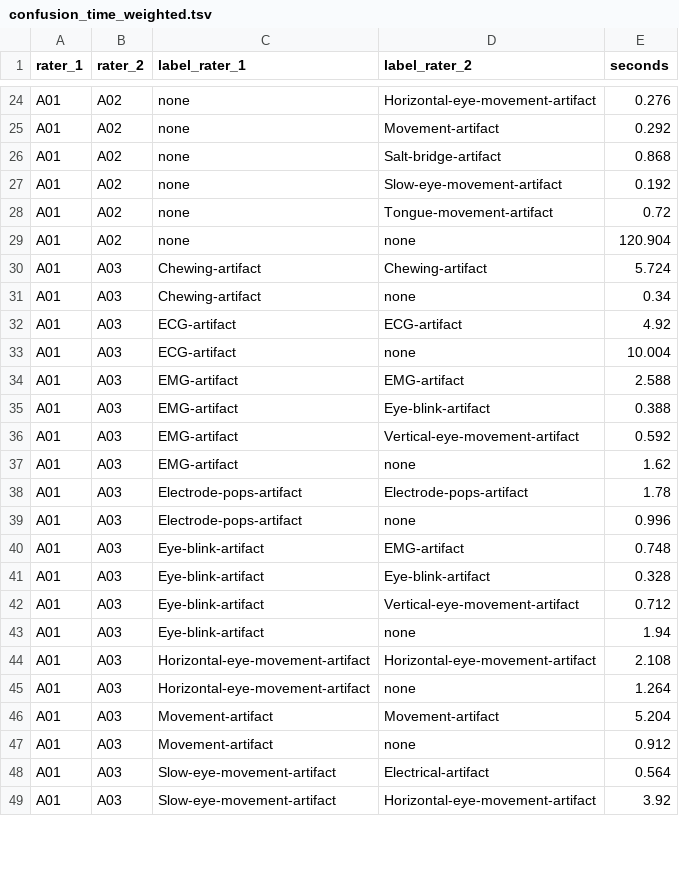
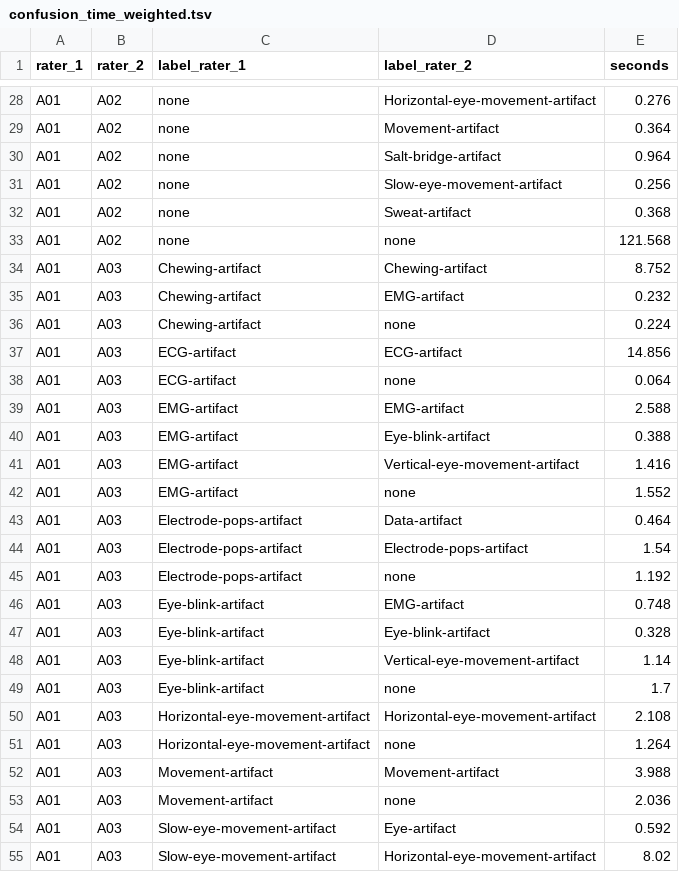
Before and after one commit to faisalmushtaq/ElectroClean, a TSV file: examples/example_output/agreement/confusion_time_weighted.tsv, drawn as a sheet; only a part is shown, gaps mark what is left out; addresses are those after the commit; the diff covers the shown part only; the diff names each change by its address in the sheet, - before the commit and + after, or states it on an @@ line.

```diff
--- a/examples/example_output/agreement/confusion_time_weighted.tsv
+++ b/examples/example_output/agreement/confusion_time_weighted.tsv
-E29 (seconds): 0.292
+E29 (seconds): 0.364
-E30 (seconds): 0.868
+E30 (seconds): 0.964
-E31 (seconds): 0.192
+E31 (seconds): 0.256
-D32 (label_rater_2): Tongue-movement-artifact
+D32 (label_rater_2): Sweat-artifact
-E32 (seconds): 0.72
+E32 (seconds): 0.368
-E33 (seconds): 120.904
+E33 (seconds): 121.568
-E34 (seconds): 5.724
+E34 (seconds): 8.752
+row 35: A01 | A03 | Chewing-artifact | EMG-artifact | 0.232
-E36 (seconds): 0.34
+E36 (seconds): 0.224
-E37 (seconds): 4.92
+E37 (seconds): 14.856
-E38 (seconds): 10.004
+E38 (seconds): 0.064
-E41 (seconds): 0.592
+E41 (seconds): 1.416
-E42 (seconds): 1.62
+E42 (seconds): 1.552
+row 43: A01 | A03 | Electrode-pops-artifact | Data-artifact | 0.464
-E44 (seconds): 1.78
+E44 (seconds): 1.54
-E45 (seconds): 0.996
+E45 (seconds): 1.192
-E48 (seconds): 0.712
+E48 (seconds): 1.14
-E49 (seconds): 1.94
+E49 (seconds): 1.7
-E52 (seconds): 5.204
+E52 (seconds): 3.988
-E53 (seconds): 0.912
+E53 (seconds): 2.036
-D54 (label_rater_2): Electrical-artifact
+D54 (label_rater_2): Eye-artifact
-E54 (seconds): 0.564
+E54 (seconds): 0.592
-E55 (seconds): 3.92
+E55 (seconds): 8.02
```
Also changed, not shown: 10 added rows, 1 removed row and 68 edited cells elsewhere in this file, examples/example_output/Annotated_Events/annotator-A01/sub-002/eeg/sub-002_task-rest_eeg_annotator-A01_events.tsv, examples/example_output/agreement/events_summary.tsv, 35 other files.
